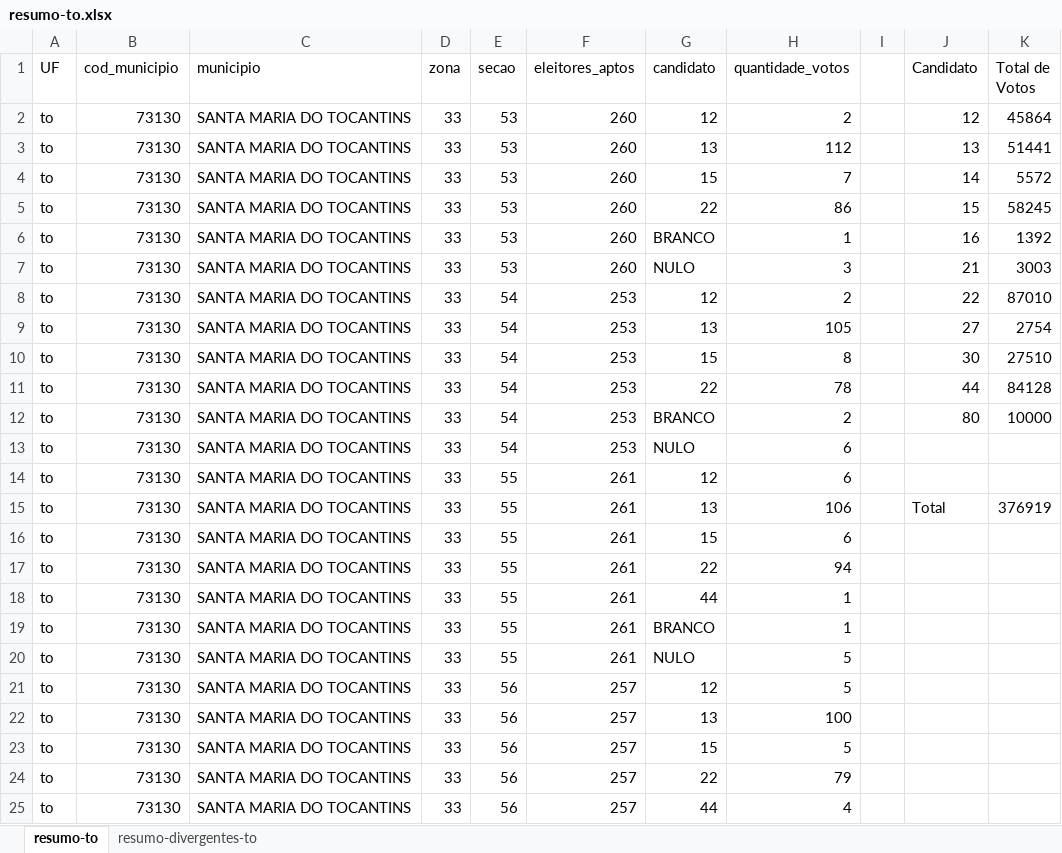
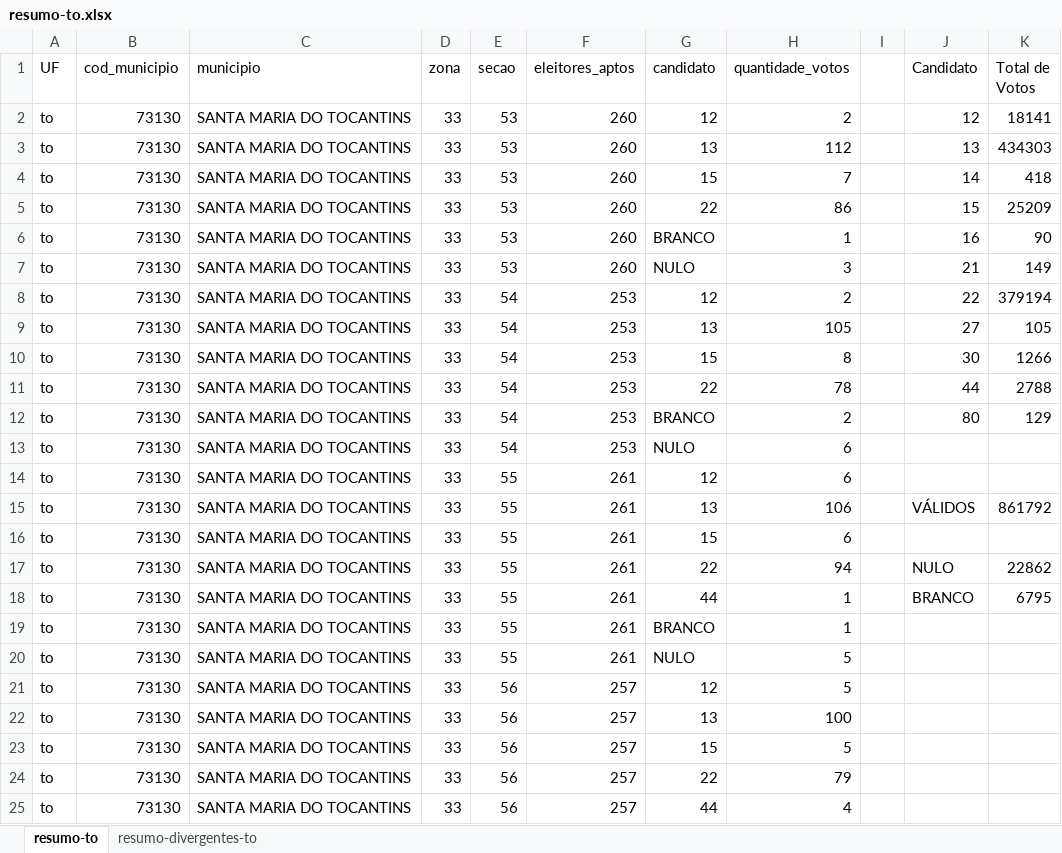
Before and after one commit to doccaz/urnas-br, an Excel workbook: csv/resumo-to.xlsx, sheet resumo-to, drawn as a sheet; only a part is shown; values as stored, in another font and other column widths than the file's, no borders; the diff names each change by its address in the sheet, - before the commit and + after, or states it on an @@ line.

```diff
--- a/csv/resumo-to.xlsx (sheet resumo-to)
+++ b/csv/resumo-to.xlsx (sheet resumo-to)
-K2 (Total de Votos): 45864
+K2 (Total de Votos): 18141
-K3 (Total de Votos): 51441
+K3 (Total de Votos): 434303
-K4 (Total de Votos): 5572
+K4 (Total de Votos): 418
-K5 (Total de Votos): 58245
+K5 (Total de Votos): 25209
-K6 (Total de Votos): 1392
+K6 (Total de Votos): 90
-K7 (Total de Votos): 3003
+K7 (Total de Votos): 149
-K8 (Total de Votos): 87010
+K8 (Total de Votos): 379194
-K9 (Total de Votos): 2754
+K9 (Total de Votos): 105
-K10 (Total de Votos): 27510
+K10 (Total de Votos): 1266
-K11 (Total de Votos): 84128
+K11 (Total de Votos): 2788
-K12 (Total de Votos): 10000
+K12 (Total de Votos): 129
-J15 (Candidato): Total
+J15 (Candidato): VÁLIDOS
-K15 (Total de Votos): 376919
+K15 (Total de Votos): 861792
-J17 (Candidato): (empty)
+J17 (Candidato): NULO
-K17 (Total de Votos): (empty)
+K17 (Total de Votos): 22862
-J18 (Candidato): (empty)
+J18 (Candidato): BRANCO
-K18 (Total de Votos): (empty)
+K18 (Total de Votos): 6795
```
Also changed, not shown: csv/resumo-ac.xlsx, csv/resumo-ap.xlsx, 16 other files.
